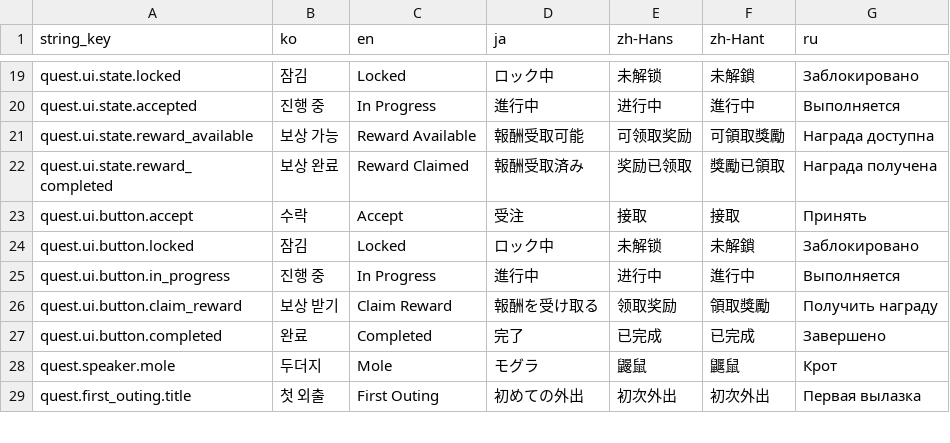
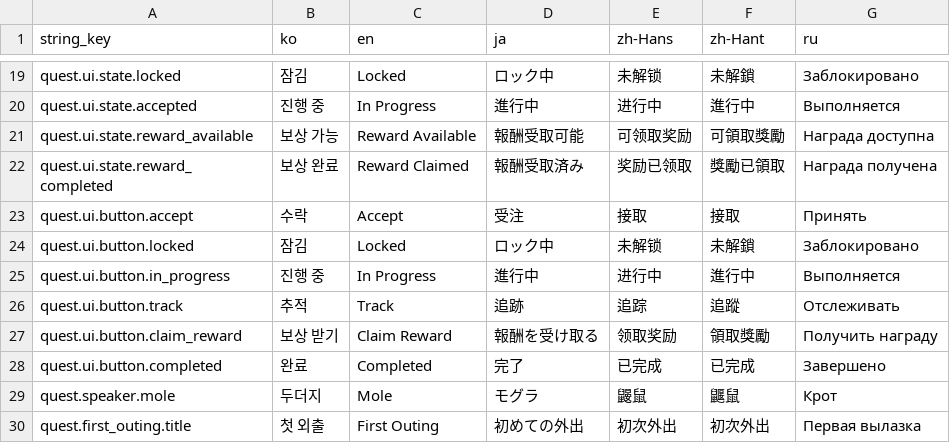
Before and after one commit to octopus7/extraction_shooter, a CSV file: TunaSweeper/Content/Data/QuestTextStrings.csv, drawn as a sheet; only a part is shown, gaps mark what is left out; the diff names each change by its address in the sheet, - before the commit and + after, or states it on an @@ line.

```diff
--- a/TunaSweeper/Content/Data/QuestTextStrings.csv
+++ b/TunaSweeper/Content/Data/QuestTextStrings.csv
+row 26: quest.ui.button.track | 추적 | Track | 追跡 | 追踪 | 追蹤 | Отслеживать
```
Also changed, not shown: 31 other files.
